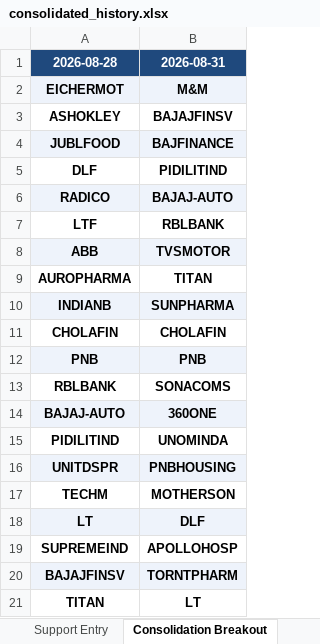
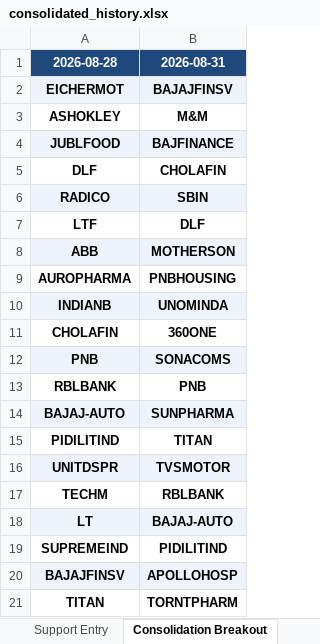
Before and after one commit to sushilray11/My_Project, an Excel workbook: Analysis/exports/consolidated_history.xlsx, sheet Consolidation Breakout, drawn as a sheet; values as stored, in another font and other column widths than the file's, no borders; the diff names each change by its address in the sheet, - before the commit and + after, or states it on an @@ line.

```diff
--- a/Analysis/exports/consolidated_history.xlsx (sheet Consolidation Breakout)
+++ b/Analysis/exports/consolidated_history.xlsx (sheet Consolidation Breakout)
-B2 (2026-08-31): M&M
+B2 (2026-08-31): BAJAJFINSV
-B3 (2026-08-31): BAJAJFINSV
+B3 (2026-08-31): M&M
-B5 (2026-08-31): PIDILITIND
+B5 (2026-08-31): CHOLAFIN
-B6 (2026-08-31): BAJAJ-AUTO
+B6 (2026-08-31): SBIN
-B7 (2026-08-31): RBLBANK
+B7 (2026-08-31): DLF
-B8 (2026-08-31): TVSMOTOR
+B8 (2026-08-31): MOTHERSON
-B9 (2026-08-31): TITAN
+B9 (2026-08-31): PNBHOUSING
-B10 (2026-08-31): SUNPHARMA
+B10 (2026-08-31): UNOMINDA
-B11 (2026-08-31): CHOLAFIN
+B11 (2026-08-31): 360ONE
-B12 (2026-08-31): PNB
+B12 (2026-08-31): SONACOMS
-B13 (2026-08-31): SONACOMS
+B13 (2026-08-31): PNB
-B14 (2026-08-31): 360ONE
+B14 (2026-08-31): SUNPHARMA
-B15 (2026-08-31): UNOMINDA
+B15 (2026-08-31): TITAN
-B16 (2026-08-31): PNBHOUSING
+B16 (2026-08-31): TVSMOTOR
-B17 (2026-08-31): MOTHERSON
+B17 (2026-08-31): RBLBANK
-B18 (2026-08-31): DLF
+B18 (2026-08-31): BAJAJ-AUTO
-B19 (2026-08-31): APOLLOHOSP
+B19 (2026-08-31): PIDILITIND
-B20 (2026-08-31): TORNTPHARM
+B20 (2026-08-31): APOLLOHOSP
-B21 (2026-08-31): LT
+B21 (2026-08-31): TORNTPHARM
```
Also changed, not shown: sheet Support Entry, sheet Probable Upside, Analysis/exports/backtest_results.xlsx, Analysis/exports/screener_2026-08-31.xlsx, 12 other files.
